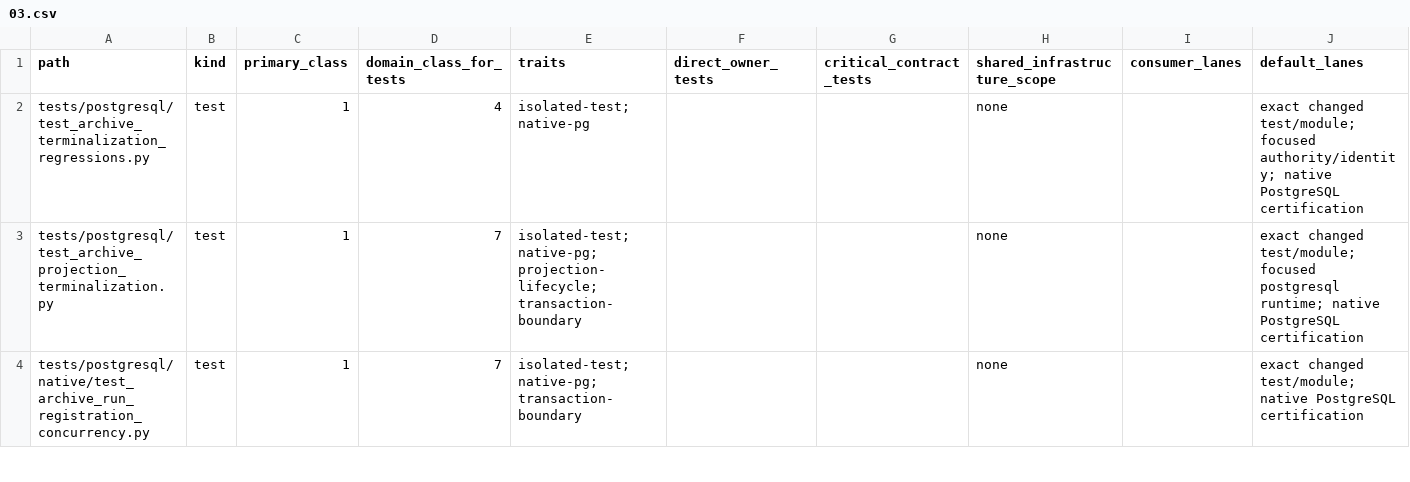
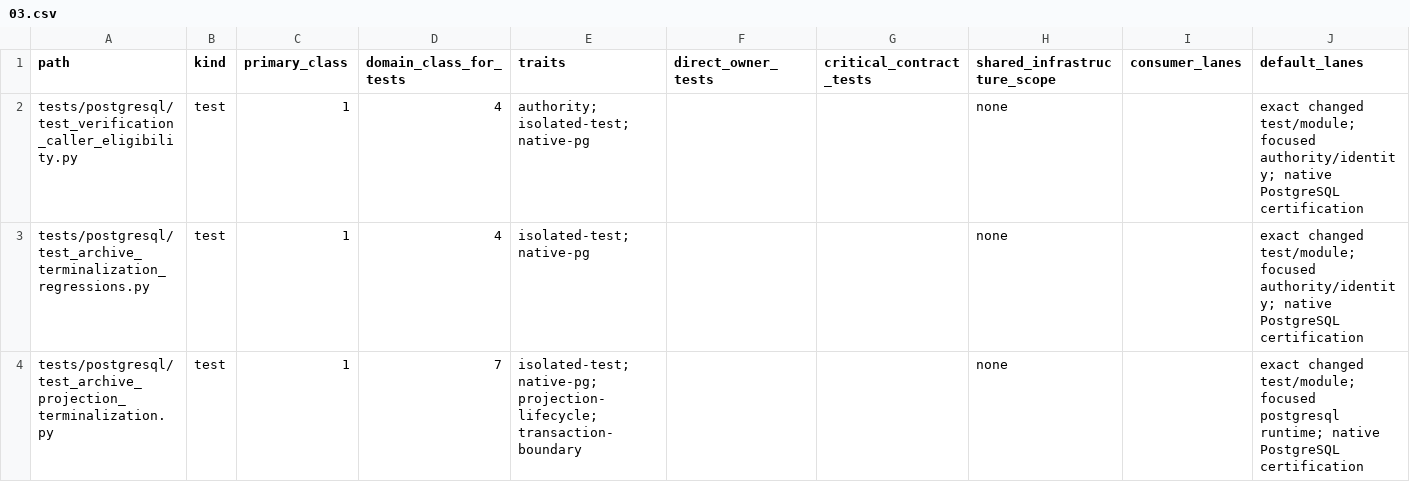
Before and after one commit to marcogallotta/ai-tools, a CSV file: dish/test_selection/ownership/03.csv, drawn as a sheet; only a part is shown; the shorter side is filled out with more unchanged rows; rows hold the shown columns only; the diff names each change by its address in the sheet, - before the commit and + after, or states it on an @@ line.

```diff
--- a/dish/test_selection/ownership/03.csv
+++ b/dish/test_selection/ownership/03.csv
+row 2: tests/postgresql/test_verification_caller_eligibility.py | test | 1 | 4 | authority; isolated-test; native-pg |  |  | none |  | exact changed test/module; focused authority/identity; native PostgreSQL certification
```
Also changed, not shown: 4 other files.
